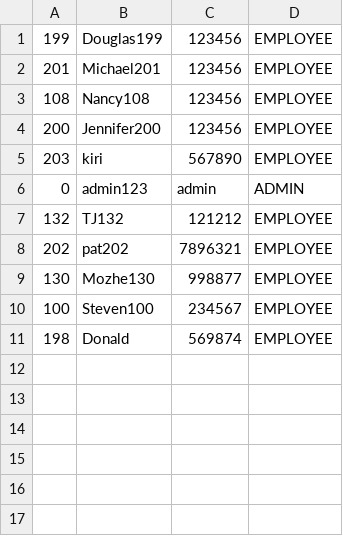
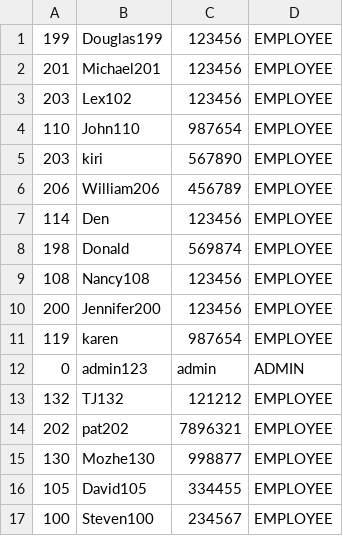
Before and after one commit to NOUR-OMAR/InMemoryDB-WebApp, a CSV file: Users.csv, drawn as a sheet; the diff names each change by its address in the sheet, - before the commit and + after, or states it on an @@ line.

```diff
--- a/Users.csv
+++ b/Users.csv
+row 3: 203 | Lex102 | 123456 | EMPLOYEE
+row 4: 110 | John110 | 987654 | EMPLOYEE
+row 6: 206 | William206 | 456789 | EMPLOYEE
+row 7: 114 | Den | 123456 | EMPLOYEE
@@ row 11 moved to row 8: 198 @@
+row 11: 119 | karen | 987654 | EMPLOYEE
+row 16: 105 | David105 | 334455 | EMPLOYEE
```
Also changed, not shown: departments.csv, employees.csv, 28 other files.
